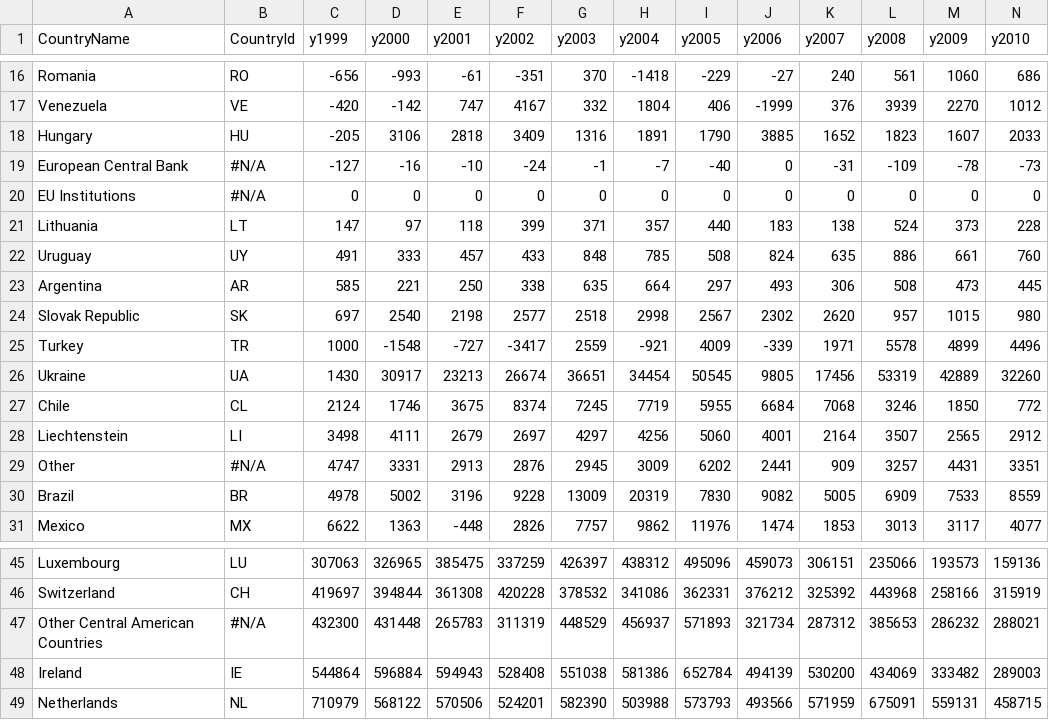
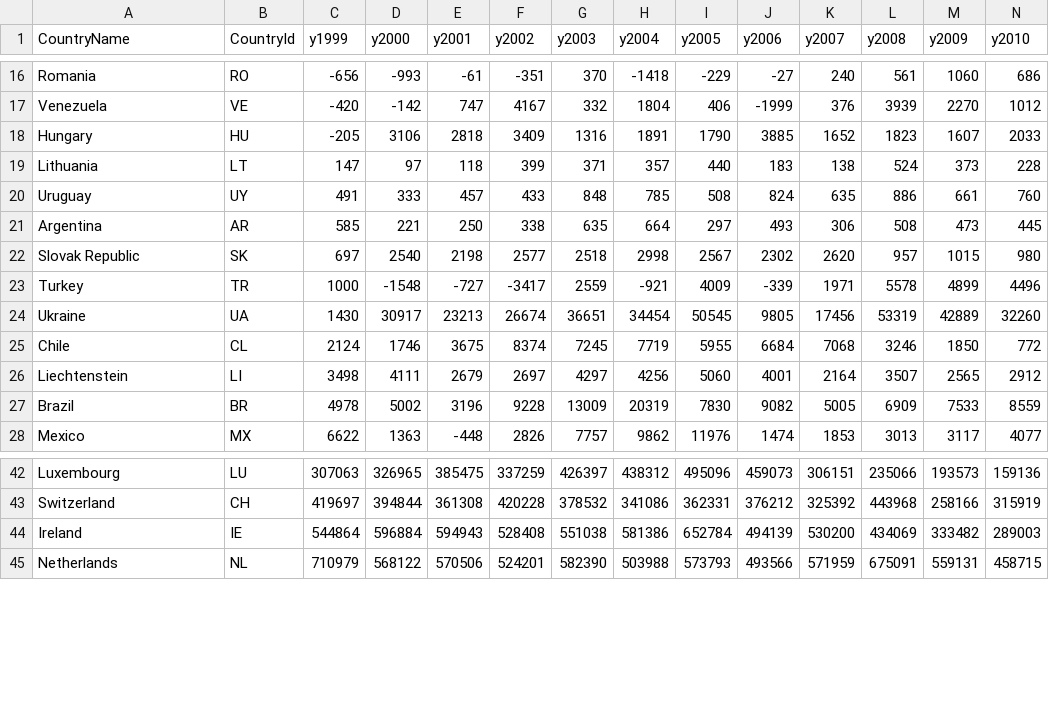
Before and after one commit to ONSvisual/investmenttrademap, a CSV file: intheuk.csv, drawn as a sheet; only a part is shown, gaps mark what is left out; rows hold the shown columns only; the diff names each change by its address in the sheet, - before the commit and + after, or states it on an @@ line.

```diff
--- a/intheuk.csv
+++ b/intheuk.csv
-row 19: European Central Bank | #N/A | -127 | -16 | -10 | -24 | -1 | -7 | -40 | 0 | -31 | -109 | -78 | -73
-row 20: EU Institutions | #N/A | 0 | 0 | 0 | 0 | 0 | 0 | 0 | 0 | 0 | 0 | 0 | 0
-row 29: Other | #N/A | 4747 | 3331 | 2913 | 2876 | 2945 | 3009 | 6202 | 2441 | 909 | 3257 | 4431 | 3351
-row 47: Other Central American Countries | #N/A | 432300 | 431448 | 265783 | 311319 | 448529 | 456937 | 571893 | 321734 | 287312 | 385653 | 286232 | 288021
```
Also changed, not shown: intheEU.csv, 2 other files.
